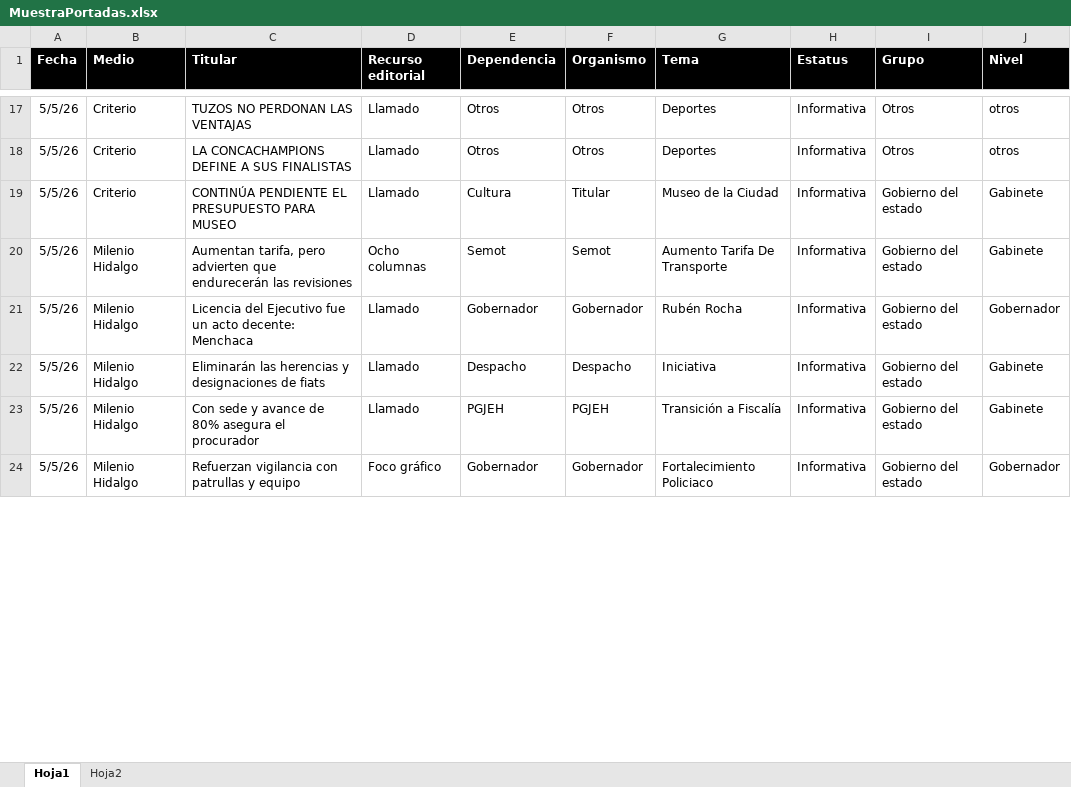
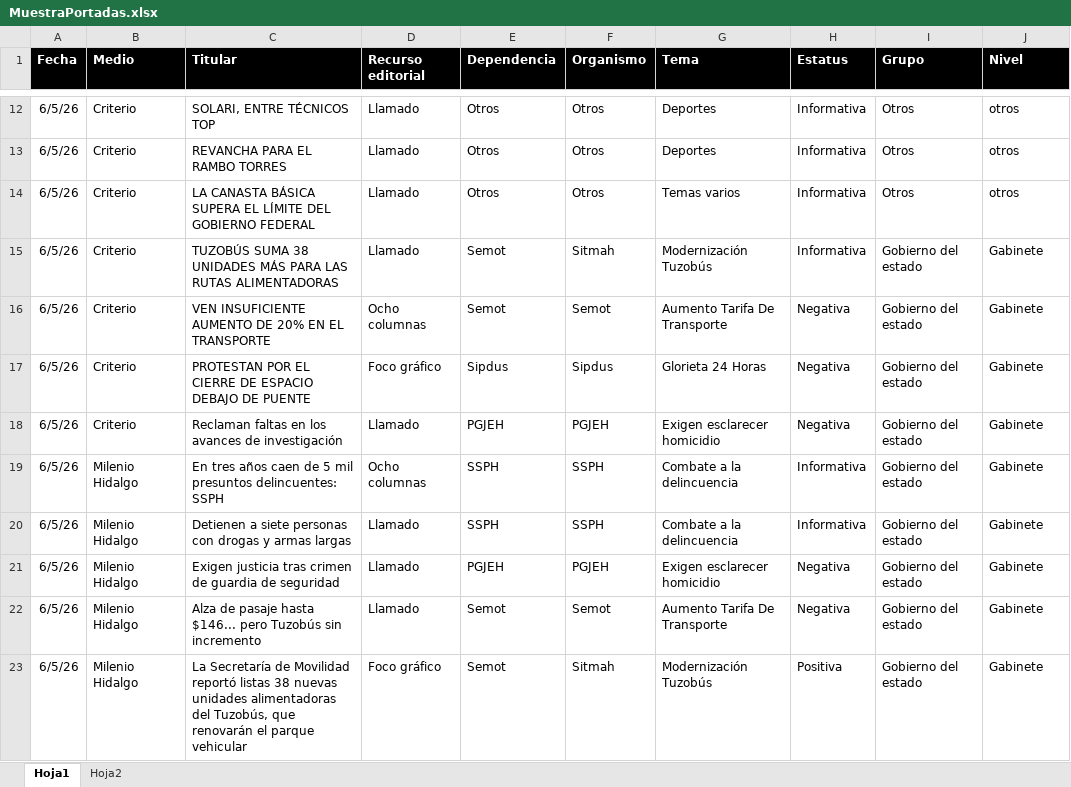
Before and after one commit to thelonious9/Reporteportadas, an Excel workbook: MuestraPortadas.xlsx, sheet Hoja1, drawn as a sheet; only a part is shown, gaps mark what is left out; values as stored, in another font and other column widths than the file's, no borders; table styles not drawn; removed rows and columns are numbered as before the commit, all else as after; the diff covers the shown part only; the diff names each change by its address in the sheet, - before the commit and + after, or states it on an @@ line.

```diff
--- a/MuestraPortadas.xlsx (sheet Hoja1)
+++ b/MuestraPortadas.xlsx (sheet Hoja1)
-A12:A13 (Fecha): 5/5/26
+A12:A13 (Fecha): 6/5/26
-C12 (Titular): TUZOS NO PERDONAN LAS VENTAJAS
+C12 (Titular): SOLARI, ENTRE TÉCNICOS TOP
-C13 (Titular): LA CONCACHAMPIONS DEFINE A SUS FINALISTAS
+C13 (Titular): REVANCHA PARA EL RAMBO TORRES
+row 14: 6/5/26 | Criterio | LA CANASTA BÁSICA SUPERA EL LÍMITE DEL GOBIERNO FEDERAL | Llamado | Otros | Otros | Temas varios | Informativa | Otros | otros
-A15:A16 (Fecha): 5/5/26
+A15:A16 (Fecha): 6/5/26
-C15 (Titular): CONTINÚA PENDIENTE EL PRESUPUESTO PARA MUSEO
+C15 (Titular): TUZOBÚS SUMA 38 UNIDADES MÁS PARA LAS RUTAS ALIMENTADORAS
-E15 (Dependencia): Cultura
+E15 (Dependencia): Semot
-F15 (Organismo): Titular
+F15 (Organismo): Sitmah
-G15 (Tema): Museo de la Ciudad
+G15 (Tema): Modernización Tuzobús
-B16 (Medio): Milenio Hidalgo
+B16 (Medio): Criterio
-C16 (Titular): Aumentan tarifa, pero advierten que endurecerán las revisiones
+C16 (Titular): VEN INSUFICIENTE AUMENTO DE 20% EN EL TRANSPORTE
-H16 (Estatus): Informativa
+H16 (Estatus): Negativa
-row 21: 5/5/26 | Milenio Hidalgo | Licencia del Ejecutivo fue un acto decente: Menchaca | Llamado | Gobernador | Gobernador | Rubén Rocha | Informativa | Gobierno del estado | Gobernador
+row 17: 6/5/26 | Criterio | PROTESTAN POR EL CIERRE DE ESPACIO DEBAJO DE PUENTE | Foco gráfico | Sipdus | Sipdus | Glorieta 24 Horas | Negativa | Gobierno del estado | Gabinete
+row 18: 6/5/26 | Criterio | Reclaman faltas en los avances de investigación | Llamado | PGJEH | PGJEH | Exigen esclarecer homicidio | Negativa | Gobierno del estado | Gabinete
+row 19: 6/5/26 | Milenio Hidalgo | En tres años caen de 5 mil presuntos delincuentes: SSPH | Ocho columnas | SSPH | SSPH | Combate a la delincuencia | Informativa | Gobierno del estado | Gabinete
-A20:A21 (Fecha): 5/5/26
+A20:A21 (Fecha): 6/5/26
-C20 (Titular): Eliminarán las herencias y designaciones de fiats
+C20 (Titular): Detienen a siete personas con drogas y armas largas
-E20 (Dependencia): Despacho
+E20 (Dependencia): SSPH
-F20 (Organismo): Despacho
+F20 (Organismo): SSPH
-G20 (Tema): Iniciativa
+G20 (Tema): Combate a la delincuencia
-C21 (Titular): Con sede y avance de 80% asegura el procurador
+C21 (Titular): Exigen justicia tras crimen de guardia de seguridad
-G21 (Tema): Transición a Fiscalía
+G21 (Tema): Exigen esclarecer homicidio
-H21 (Estatus): Informativa
+H21 (Estatus): Negativa
-row 24: 5/5/26 | Milenio Hidalgo | Refuerzan vigilancia con patrullas y equipo | Foco gráfico | Gobernador | Gobernador | Fortalecimiento Policiaco | Informativa | Gobierno del estado | Gobernador
+row 22: 6/5/26 | Milenio Hidalgo | Alza de pasaje hasta $146... pero Tuzobús sin incremento | Llamado | Semot | Semot | Aumento Tarifa De Transporte | Negativa | Gobierno del estado | Gabinete
+row 23: 6/5/26 | Milenio Hidalgo | La Secretaría de Movilidad reportó listas 38 nuevas unidades alimentadoras del Tuzobús, que renovarán el parque vehicular | Foco gráfico | Semot | Sitmah | Modernización Tuzobús | Positiva | Gobierno del estado | Gabinete
```
Also changed, not shown: 17 added rows, 32 removed rows and 113 edited cells elsewhere in this sheet, 1 other file.
